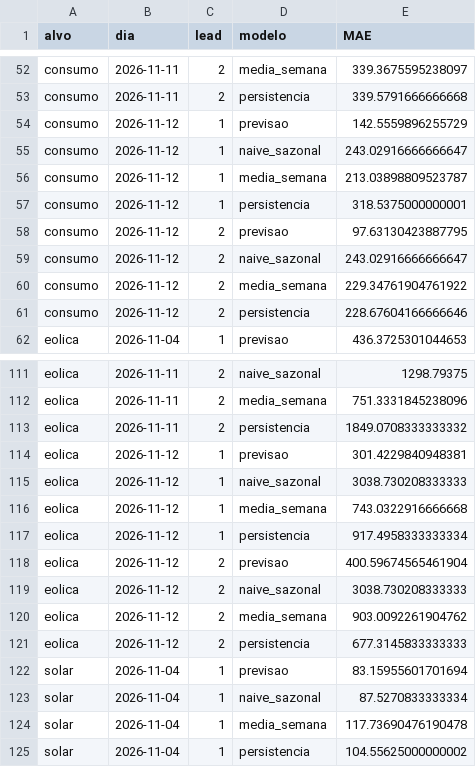
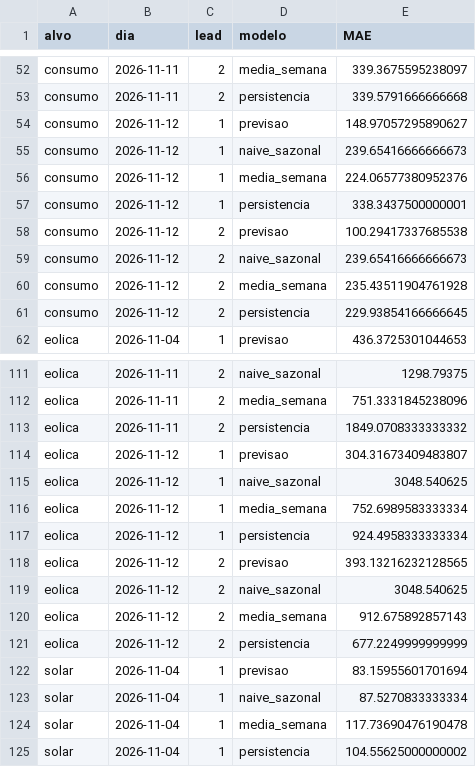
Before and after one commit to JoseFerrao20/previsao-eletricidade-pt, a CSV file: monitor/historico_erro.csv, drawn as a sheet; only a part is shown, gaps mark what is left out; the diff covers the shown part only.

```diff
--- a/monitor/historico_erro.csv
+++ b/monitor/historico_erro.csv
@@ -53,10 +53,10 @@ consumo,2026-11-11,2,media_semana,339.3675595238097
 consumo,2026-11-11,2,persistencia,339.5791666666668
-consumo,2026-11-12,1,previsao,142.5559896255729
-consumo,2026-11-12,1,naive_sazonal,243.02916666666647
-consumo,2026-11-12,1,media_semana,213.03898809523787
-consumo,2026-11-12,1,persistencia,318.5375000000001
-consumo,2026-11-12,2,previsao,97.63130423887795
-consumo,2026-11-12,2,naive_sazonal,243.02916666666647
-consumo,2026-11-12,2,media_semana,229.34761904761922
-consumo,2026-11-12,2,persistencia,228.67604166666646
+consumo,2026-11-12,1,previsao,148.97057295890627
+consumo,2026-11-12,1,naive_sazonal,239.65416666666673
+consumo,2026-11-12,1,media_semana,224.06577380952376
+consumo,2026-11-12,1,persistencia,338.3437500000001
+consumo,2026-11-12,2,previsao,100.29417337685538
+consumo,2026-11-12,2,naive_sazonal,239.65416666666673
+consumo,2026-11-12,2,media_semana,235.43511904761928
+consumo,2026-11-12,2,persistencia,229.93854166666645
 eolica,2026-11-04,1,previsao,436.3725301044653
@@ -113,10 +113,10 @@ eolica,2026-11-11,2,media_semana,751.3331845238096
 eolica,2026-11-11,2,persistencia,1849.0708333333332
-eolica,2026-11-12,1,previsao,301.4229840948381
-eolica,2026-11-12,1,naive_sazonal,3038.730208333333
-eolica,2026-11-12,1,media_semana,743.0322916666668
-eolica,2026-11-12,1,persistencia,917.4958333333334
-eolica,2026-11-12,2,previsao,400.59674565461904
-eolica,2026-11-12,2,naive_sazonal,3038.730208333333
-eolica,2026-11-12,2,media_semana,903.0092261904762
-eolica,2026-11-12,2,persistencia,677.3145833333333
+eolica,2026-11-12,1,previsao,304.31673409483807
+eolica,2026-11-12,1,naive_sazonal,3048.540625
+eolica,2026-11-12,1,media_semana,752.6989583333334
+eolica,2026-11-12,1,persistencia,924.4958333333334
+eolica,2026-11-12,2,previsao,393.13216232128565
+eolica,2026-11-12,2,naive_sazonal,3048.540625
+eolica,2026-11-12,2,media_semana,912.675892857143
+eolica,2026-11-12,2,persistencia,677.2249999999999
 solar,2026-11-04,1,previsao,83.15955601701694
```
Also changed, not shown: 8 edited cells elsewhere in this file, 2 other files.
